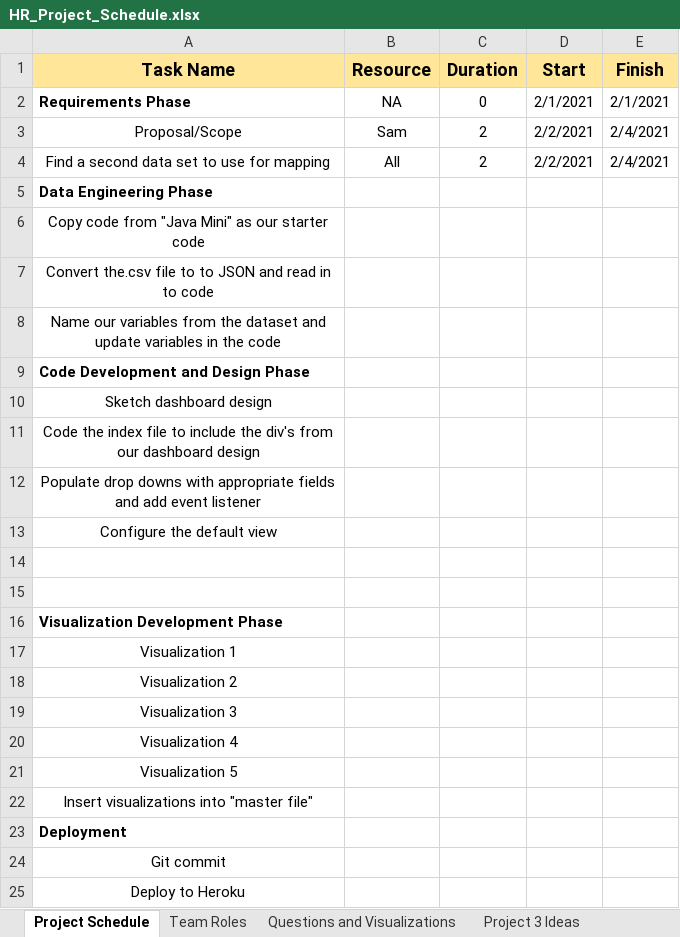
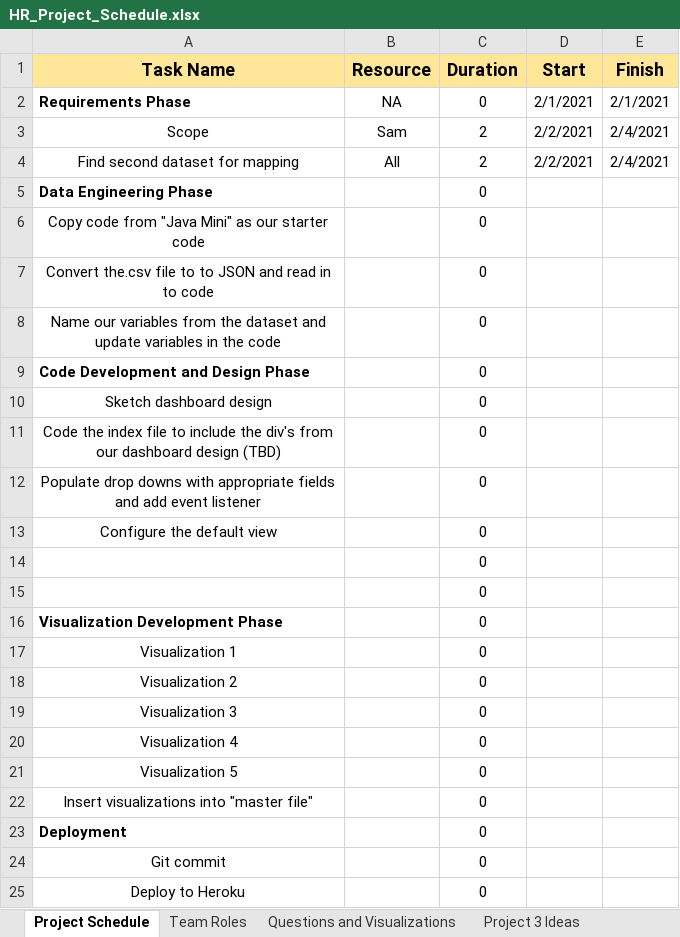
Before and after one commit to sandi0805/HR_Analysis, an Excel workbook: Project Plan/HR_Project_Schedule.xlsx, sheet Project Schedule, drawn as a sheet; values as stored, in another font and other column widths than the file's, no borders; removed rows and columns are numbered as before the commit, all else as after; the diff names each change by its address in the sheet, - before the commit and + after, or states it on an @@ line.

Commit message:
Add files via upload

```diff
--- a/Project Plan/HR_Project_Schedule.xlsx (sheet Project Schedule)
+++ b/Project Plan/HR_Project_Schedule.xlsx (sheet Project Schedule)
-A3 (Task Name): Proposal/Scope
+A3 (Task Name): Scope
-A4 (Task Name): Find a second data set to use for mapping
+A4 (Task Name): Find second dataset for mapping
-C5:C10 (Duration): (empty)
+C5:C10 (Duration): 0
-row 11: Code the index file to include the div's from our dashboard design
+row 11: Code the index file to include the div's from our dashboard design (TBD) |  | 0
-C12:C25 (Duration): (empty)
+C12:C25 (Duration): 0
```
Also changed, not shown: sheet Project 3 Ideas.
